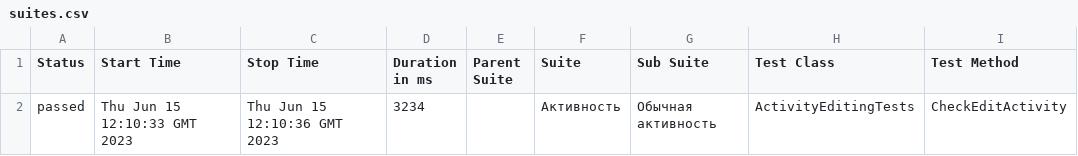
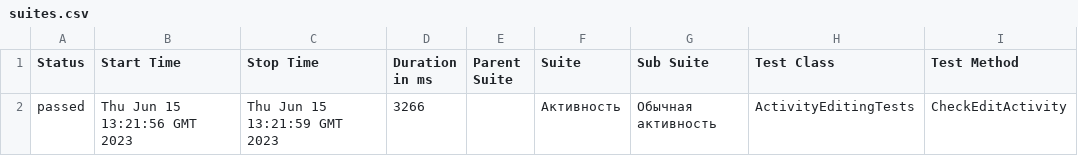
Before and after one commit to allure-report/allure-report.github.io, a CSV file: data/suites.csv, drawn as a sheet; only a part is shown; the diff names each change by its address in the sheet, - before the commit and + after, or states it on an @@ line.

```diff
--- a/data/suites.csv
+++ b/data/suites.csv
-B2 (Start Time): Thu Jun 15 12:10:33 GMT 2023
+B2 (Start Time): Thu Jun 15 13:21:56 GMT 2023
-C2 (Stop Time): Thu Jun 15 12:10:36 GMT 2023
+C2 (Stop Time): Thu Jun 15 13:21:59 GMT 2023
-D2 (Duration in ms): 3234
+D2 (Duration in ms): 3266
```
Also changed, not shown: 17 other files.
